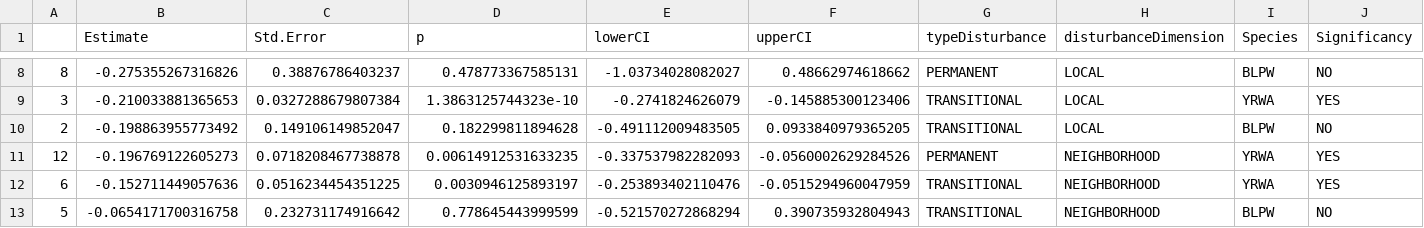
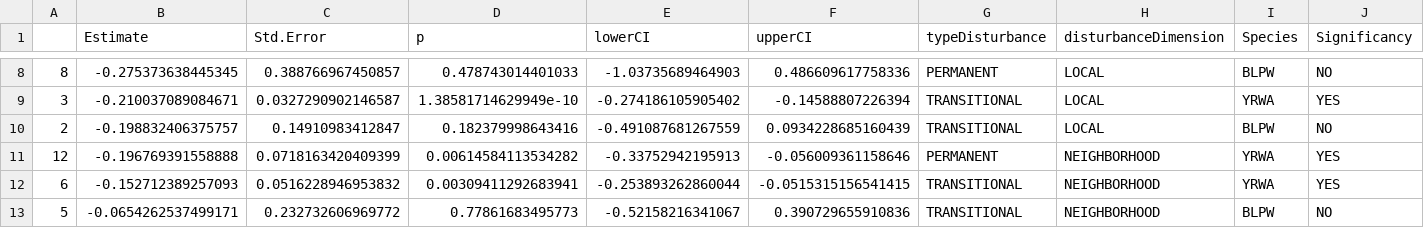
Before and after one commit to tati-micheletti/borealBirdsAndForestry, a CSV file: outputs/plotList.csv, drawn as a sheet; only a part is shown, gaps mark what is left out; the diff covers the shown part only.

```diff
--- a/outputs/plotList.csv
+++ b/outputs/plotList.csv
@@ -8,6 +8,6 @@
-"8",-0.275355267316826,0.38876786403237,0.478773367585131,-1.03734028082027,0.48662974618662,"PERMANENT","LOCAL","BLPW","NO"
-"3",-0.210033881365653,0.0327288679807384,1.3863125744323e-10,-0.2741824626079,-0.145885300123406,"TRANSITIONAL","LOCAL","YRWA","YES"
-"2",-0.198863955773492,0.149106149852047,0.182299811894628,-0.491112009483505,0.0933840979365205,"TRANSITIONAL","LOCAL","BLPW","NO"
-"12",-0.196769122605273,0.0718208467738878,0.00614912531633235,-0.337537982282093,-0.0560002629284526,"PERMANENT","NEIGHBORHOOD","YRWA","YES"
-"6",-0.152711449057636,0.0516234454351225,0.0030946125893197,-0.253893402110476,-0.0515294960047959,"TRANSITIONAL","NEIGHBORHOOD","YRWA","YES"
-"5",-0.0654171700316758,0.232731174916642,0.778645443999599,-0.521570272868294,0.390735932804943,"TRANSITIONAL","NEIGHBORHOOD","BLPW","NO"
+"8",-0.275373638445345,0.388766967450857,0.478743014401033,-1.03735689464903,0.486609617758336,"PERMANENT","LOCAL","BLPW","NO"
+"3",-0.210037089084671,0.0327290902146587,1.38581714629949e-10,-0.274186105905402,-0.14588807226394,"TRANSITIONAL","LOCAL","YRWA","YES"
+"2",-0.198832406375757,0.14910983412847,0.182379998643416,-0.491087681267559,0.0934228685160439,"TRANSITIONAL","LOCAL","BLPW","NO"
+"12",-0.196769391558888,0.0718163420409399,0.00614584113534282,-0.33752942195913,-0.056009361158646,"PERMANENT","NEIGHBORHOOD","YRWA","YES"
+"6",-0.152712389257093,0.0516228946953832,0.00309411292683941,-0.253893262860044,-0.0515315156541415,"TRANSITIONAL","NEIGHBORHOOD","YRWA","YES"
+"5",-0.0654262537499171,0.232732606969772,0.77861683495773,-0.52158216341067,0.390729655910836,"TRANSITIONAL","NEIGHBORHOOD","BLPW","NO"
```
Also changed, not shown: 30 edited cells elsewhere in this file, outputs/TableS1-1.csv, outputs/TableS1-2.csv, 7 other files.
